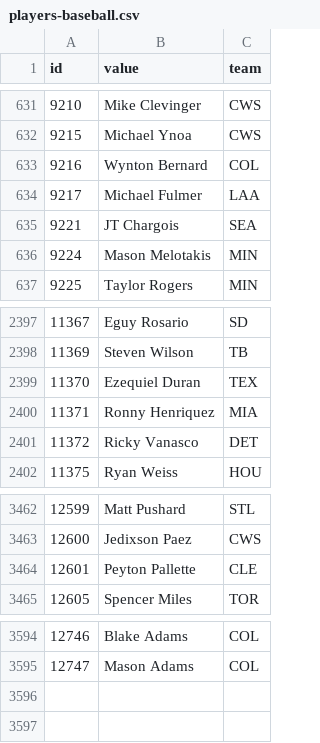
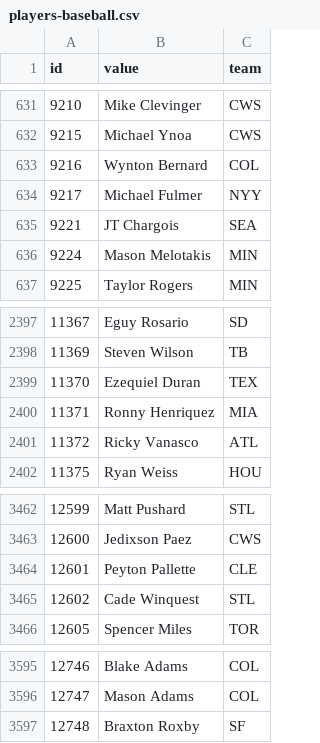
Before and after one commit to StatsVine/data-snapshots, a CSV file: csv/nfc/players-baseball.csv, drawn as a sheet; only a part is shown, gaps mark what is left out.

```diff
--- a/csv/nfc/players-baseball.csv
+++ b/csv/nfc/players-baseball.csv
@@ -633,3 +633,3 @@ id,value,team
 9216,Wynton Bernard,COL
-9217,Michael Fulmer,LAA
+9217,Michael Fulmer,NYY
 9221,JT Chargois,SEA
@@ -2400,3 +2400,3 @@ id,value,team
 11371,Ronny Henriquez,MIA
-11372,Ricky Vanasco,DET
+11372,Ricky Vanasco,ATL
 11375,Ryan Weiss,HOU
@@ -3464,2 +3464,3 @@ id,value,team
 12601,Peyton Pallette,CLE
+12602,Cade Winquest,STL
 12605,Spencer Miles,TOR
@@ -3595 +3596,2 @@ id,value,team
 12747,Mason Adams,COL
+12748,Braxton Roxby,SF
```
Also changed, not shown: csv/nfc/players-all.csv, csv/nfc/players-basketball.csv, 2 other files.
